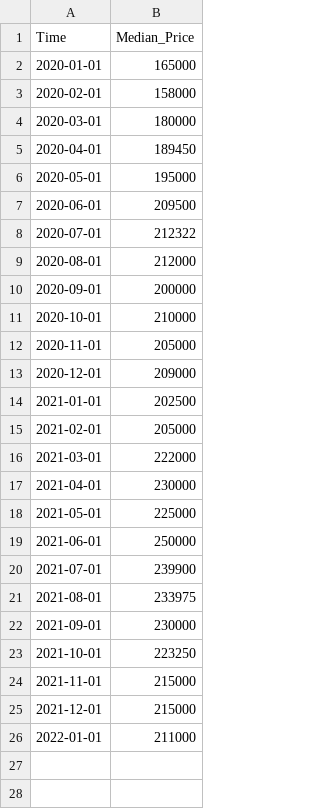
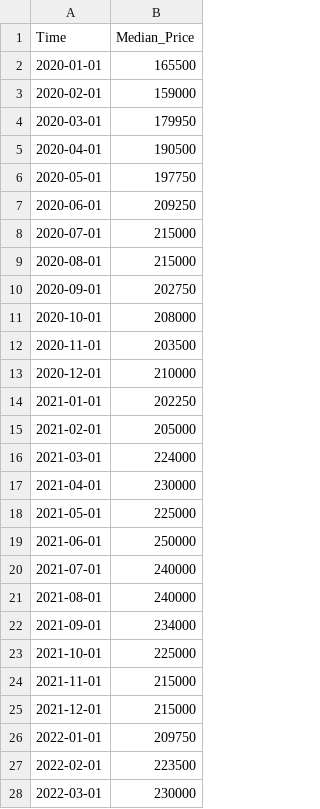
Before and after one commit to ScottOnestak/Zillow_Evaluation, a CSV file: Data/redfin_data_for_asset_appreciation.csv, drawn as a sheet; only a part is shown; the diff covers the shown part only.

```diff
--- a/Data/redfin_data_for_asset_appreciation.csv
+++ b/Data/redfin_data_for_asset_appreciation.csv
@@ -1,17 +1,17 @@
 Time,Median_Price
-2020-01-01,165000
-2020-02-01,158000
-2020-03-01,180000
-2020-04-01,189450
-2020-05-01,195000
-2020-06-01,209500
-2020-07-01,212322
-2020-08-01,212000
-2020-09-01,200000
-2020-10-01,210000
-2020-11-01,205000
-2020-12-01,209000
-2021-01-01,202500
+2020-01-01,165500
+2020-02-01,159000
+2020-03-01,179950
+2020-04-01,190500
+2020-05-01,197750
+2020-06-01,209250
+2020-07-01,215000
+2020-08-01,215000
+2020-09-01,202750
+2020-10-01,208000
+2020-11-01,203500
+2020-12-01,210000
+2021-01-01,202250
 2021-02-01,205000
-2021-03-01,222000
+2021-03-01,224000
 2021-04-01,230000
@@ -19,8 +19,10 @@ Time,Median_Price
 2021-06-01,250000
-2021-07-01,239900
-2021-08-01,233975
-2021-09-01,230000
-2021-10-01,223250
+2021-07-01,240000
+2021-08-01,240000
+2021-09-01,234000
+2021-10-01,225000
 2021-11-01,215000
 2021-12-01,215000
-2022-01-01,211000
+2022-01-01,209750
+2022-02-01,223500
+2022-03-01,230000
```
Also changed, not shown: 2 added rows elsewhere in this file, Data/listedForRent.csv, Data/taxAssessedToSoldPriceAdj.csv, 6 other files.
